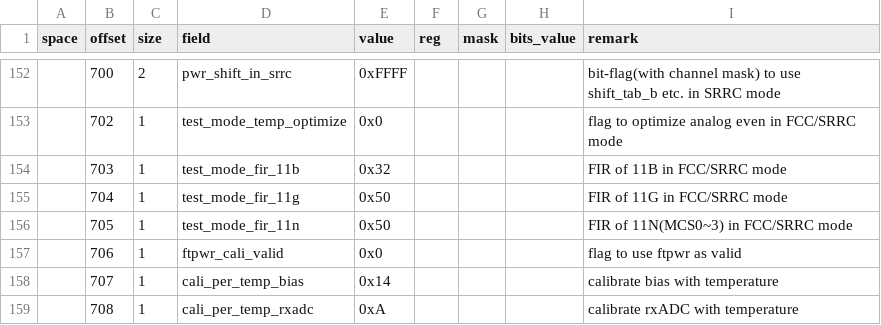
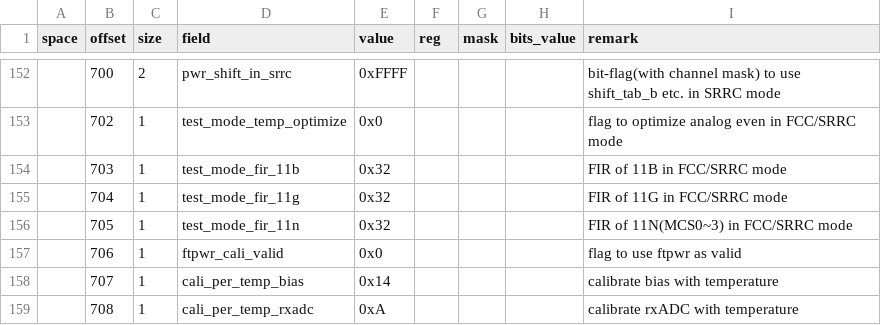
Before and after one commit to bekencorp/bk_idk, a CSV file: middleware/soc/bk7239n/sys_persist_config.csv, drawn as a sheet; only a part is shown, gaps mark what is left out; the diff names each change by its address in the sheet, - before the commit and + after, or states it on an @@ line.

```diff
--- a/middleware/soc/bk7239n/sys_persist_config.csv
+++ b/middleware/soc/bk7239n/sys_persist_config.csv
-E155:E156 (value): 0x50
+E155:E156 (value): 0x32
```
Also changed, not shown: 1 other file.
